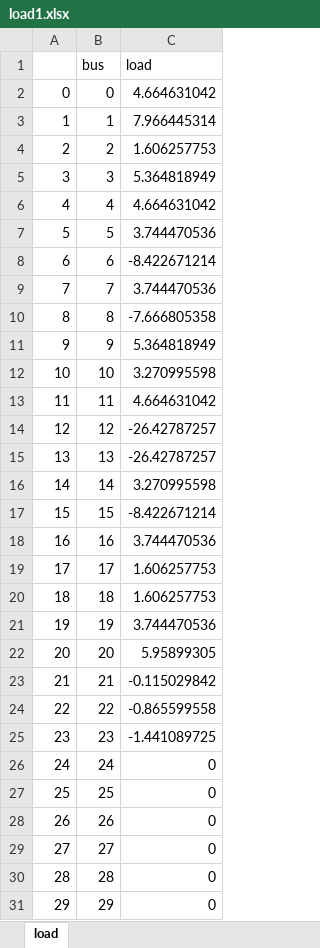
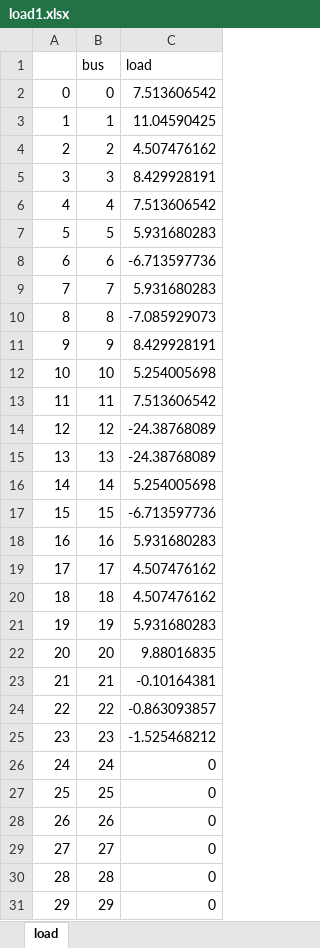
Before and after one commit to Zenmo/Nederland-hoogspanningsnet, an Excel workbook: Aanlanding wind op zee groningen/load1.xlsx, sheet load, drawn as a sheet; only a part is shown; values as stored, in another font and other column widths than the file's, no borders; the diff covers the shown part only; the diff names each change by its address in the sheet, - before the commit and + after, or states it on an @@ line.

```diff
--- a/Aanlanding wind op zee groningen/load1.xlsx (sheet load)
+++ b/Aanlanding wind op zee groningen/load1.xlsx (sheet load)
-C2 (load): 4.664631042
+C2 (load): 7.513606542
-C3 (load): 7.966445314
+C3 (load): 11.04590425
-C4 (load): 1.606257753
+C4 (load): 4.507476162
-C5 (load): 5.364818949
+C5 (load): 8.429928191
-C6 (load): 4.664631042
+C6 (load): 7.513606542
-C7 (load): 3.744470536
+C7 (load): 5.931680283
-C8 (load): -8.422671214
+C8 (load): -6.713597736
-C9 (load): 3.744470536
+C9 (load): 5.931680283
-C10 (load): -7.666805358
+C10 (load): -7.085929073
-C11 (load): 5.364818949
+C11 (load): 8.429928191
-C12 (load): 3.270995598
+C12 (load): 5.254005698
-C13 (load): 4.664631042
+C13 (load): 7.513606542
-C14:C15 (load): -26.42787257
+C14:C15 (load): -24.38768089
-C16 (load): 3.270995598
+C16 (load): 5.254005698
-C17 (load): -8.422671214
+C17 (load): -6.713597736
-C18 (load): 3.744470536
+C18 (load): 5.931680283
-C19:C20 (load): 1.606257753
+C19:C20 (load): 4.507476162
-C21 (load): 3.744470536
+C21 (load): 5.931680283
-C22 (load): 5.95899305
+C22 (load): 9.88016835
-C23 (load): -0.115029842
+C23 (load): -0.10164381
-C24 (load): -0.865599558
+C24 (load): -0.863093857
-C25 (load): -1.441089725
+C25 (load): -1.525468212
```
Also changed, not shown: 1 edited cell elsewhere in this sheet, Aanlanding wind op zee groningen/outputNetworkLinesAny.xlsx, 4 other files.
